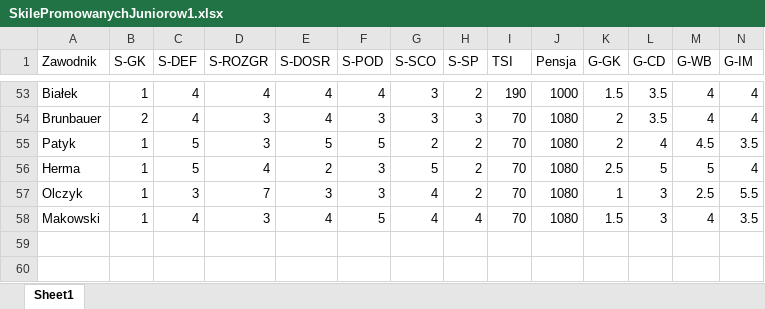
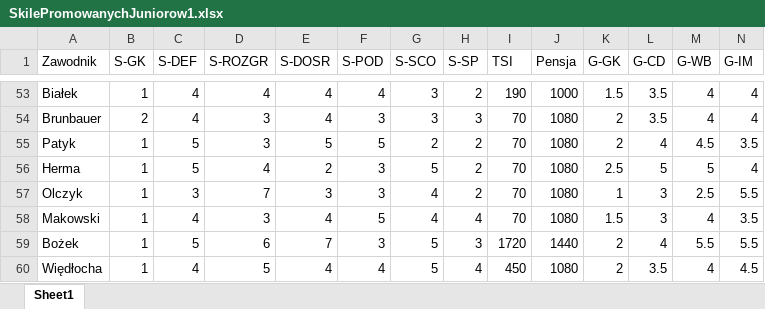
Before and after one commit to razor-blue/Hattrick_Scrapper, an Excel workbook: src/data/SkilePromowanychJuniorow1.xlsx, sheet Sheet1, drawn as a sheet; only a part is shown, gaps mark what is left out; values as stored, in another font and other column widths than the file's, no borders; conditional formats not drawn; rows hold the shown columns only; the diff names each change by its address in the sheet, - before the commit and + after, or states it on an @@ line.

```diff
--- a/src/data/SkilePromowanychJuniorow1.xlsx (sheet Sheet1)
+++ b/src/data/SkilePromowanychJuniorow1.xlsx (sheet Sheet1)
+row 59: Bożek | 1 | 5 | 6 | 7 | 3 | 5 | 3 | 1720 | 1440 | 2 | 4 | 5.5 | 5.5
+row 60: Więdłocha | 1 | 4 | 5 | 4 | 4 | 5 | 4 | 450 | 1080 | 2 | 3.5 | 4 | 4.5
```
Also changed, not shown: 10 other files.
